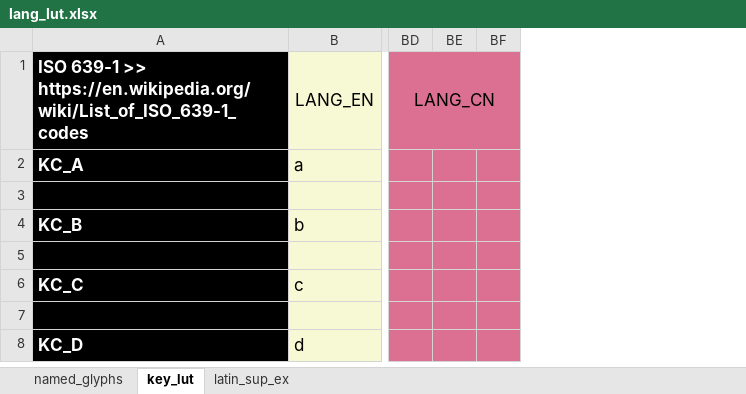
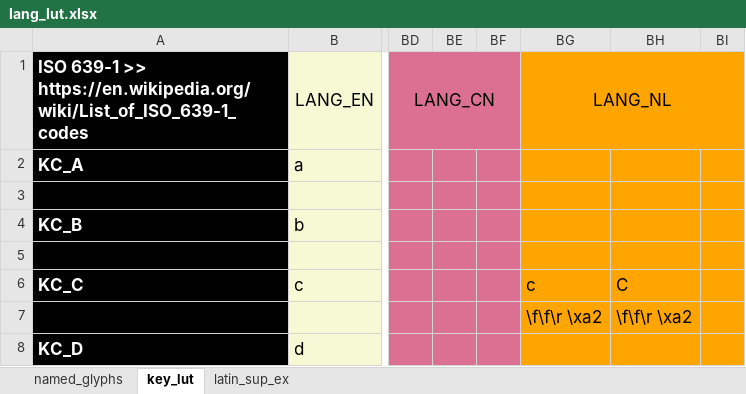
Before and after one commit to thpoll83/qmk_firmware, an Excel workbook: keyboards/handwired/polykybd/split72/keymaps/default/lang/lang_lut.xlsx, sheet key_lut, drawn as a sheet; only a part is shown, gaps mark what is left out; values as stored, in another font and other column widths than the file's, no borders; the diff covers the shown part only; the diff names each change by its address in the sheet, - before the commit and + after, or states it on an @@ line.

```diff
--- a/keyboards/handwired/polykybd/split72/keymaps/default/lang/lang_lut.xlsx (sheet key_lut)
+++ b/keyboards/handwired/polykybd/split72/keymaps/default/lang/lang_lut.xlsx (sheet key_lut)
+column BG, rows 1-7: LANG_NL |  |  |  |  | c | \f\f\r \xa2
+column BH, rows 6-7: C | \f\f\r \xa2
+column BI, empty
```
Also changed, not shown: 16 edited cells and cell formats elsewhere in this sheet, sheet named_glyphs, 5 other files.
